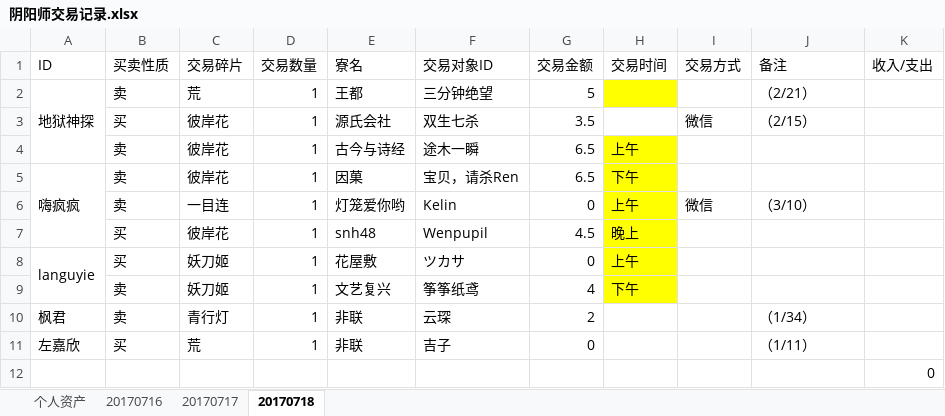
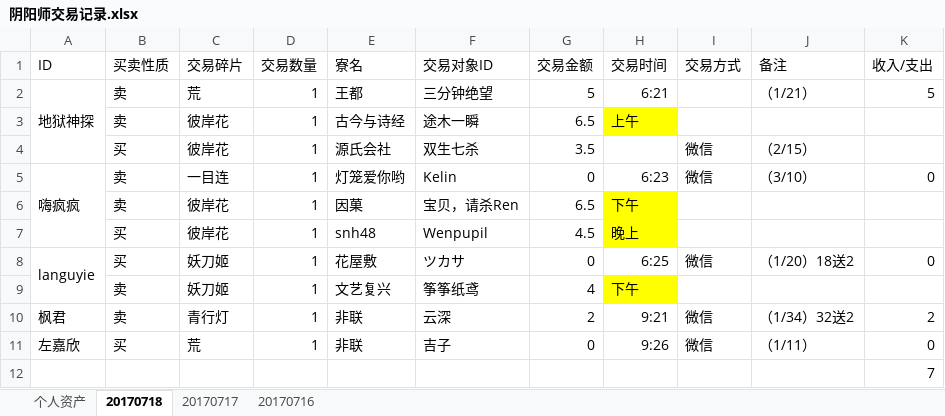
Before and after one commit to ZheS/yys_trade, an Excel workbook: 阴阳师交易记录.xlsx, sheet 20170718, drawn as a sheet; values as stored, in another font and other column widths than the file's, no borders; removed rows and columns are numbered as before the commit, all else as after; the diff names each change by its address in the sheet, - before the commit and + after, or states it on an @@ line.

Commit message:
add

```diff
--- a/阴阳师交易记录.xlsx (sheet 20170718)
+++ b/阴阳师交易记录.xlsx (sheet 20170718)
@@ sheet tab order changed: 个人资产 | 20170718 | 20170717 | 20170716 @@
-H2 (交易时间): (empty)
+H2 (交易时间): 6:21
-H2 fill: #FFFF00
+H2 fill: none
-J2 (备注): （2/21）
+J2 (备注): （1/21）
-K2 (收入/支出): (empty)
+K2 (收入/支出): 5
@@ row 4 moved to row 3: 卖 @@
+row 5: 嗨疯疯 | 卖 | 一目连 | 1 | 灯笼爱你哟 | Kelin | 0 | 6:23 | 微信 | （3/10） | 0
-A6 (ID): 嗨疯疯
+A6 (ID): (empty)
-A5:A7 merged
-row 6:  | 卖 | 一目连 | 1 | 灯笼爱你哟 | Kelin | 0 | 上午 | 微信 | （3/10）
-H8 (交易时间): 上午
+H8 (交易时间): 6:25
-H8 fill: #FFFF00
+H8 fill: none
-I8 (交易方式): (empty)
+I8 (交易方式): 微信
-J8 (备注): (empty)
+J8 (备注): （1/20）18送2
-K8 (收入/支出): (empty)
+K8 (收入/支出): 0
-F10 (交易对象ID): 云琛
+F10 (交易对象ID): 云深
-H10 (交易时间): (empty)
+H10 (交易时间): 9:21
-I10:I11 (交易方式): (empty)
+I10:I11 (交易方式): 微信
-J10 (备注): （1/34）
+J10 (备注): （1/34）32送2
-K10 (收入/支出): (empty)
+K10 (收入/支出): 2
-H11 (交易时间): (empty)
+H11 (交易时间): 9:26
-K11 (收入/支出): (empty)
+K11 (收入/支出): 0
-K12 (收入/支出): 0
+K12 (收入/支出): 7
```
Also changed, not shown: sheet 20170717, formulas that keep their value.
